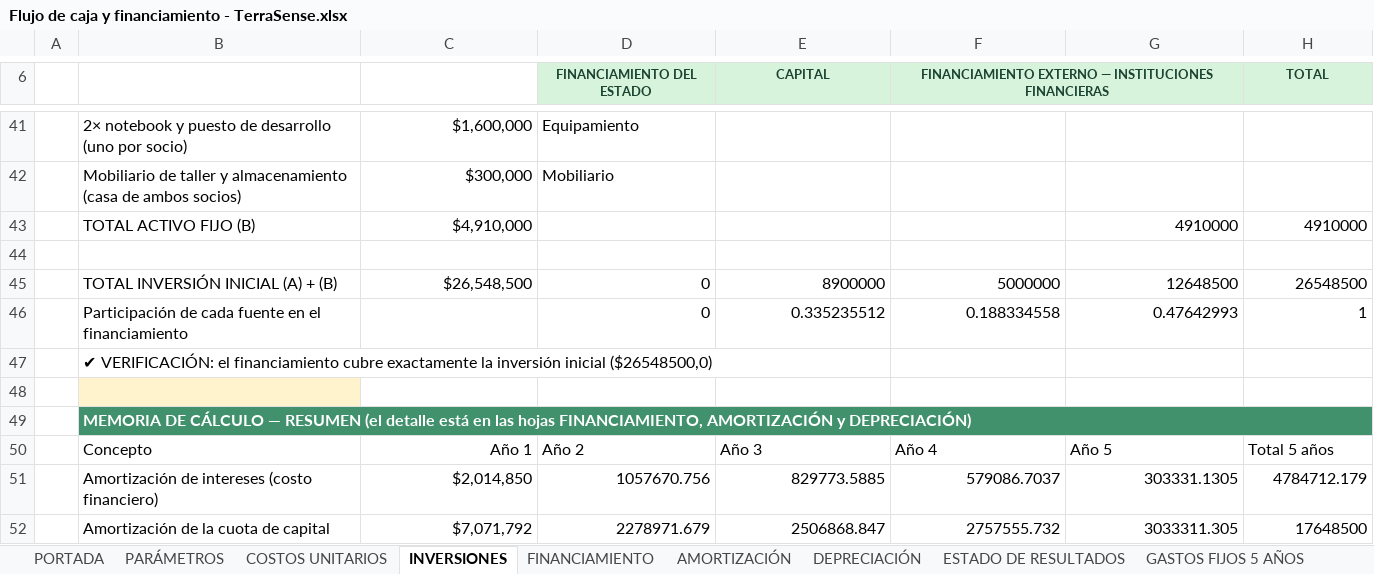
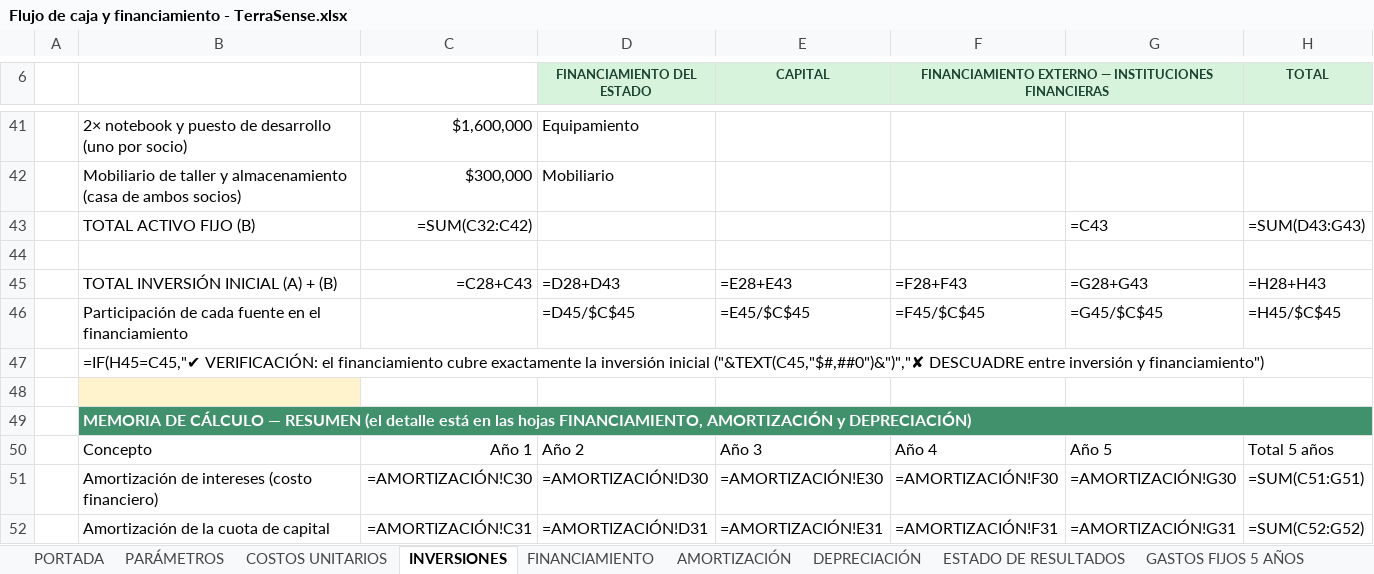
Before and after one commit to Alvarinhoooo7/TerraSence, an Excel workbook: Flujo de caja y financiamiento - TerraSense.xlsx, sheet INVERSIONES, drawn as a sheet; only a part is shown, gaps mark what is left out; values as stored, in another font and other column widths than the file's, no borders; formulas without a stored value are shown as written; the diff covers the shown part only; the diff names each change by its address in the sheet, - before the commit and + after, or states it on an @@ line.

Commit message:
docs(finanzas): incorporar estrategia Shopify, Ads, WhatsApp, pie de socios y rentabilidad consolidada
- ESTUDIO_VIABILIDAD_TECNICA_ECONOMICA.md: detalla financiamiento con pie de socios (.9M) y credito bancario (.6M +  linea) sin CORFO (), estrategia Go-To-Market con Shopify, Ads y WhatsApp, escalamiento con agencia en Año 2 y metricas VAN .58M, TIR 22.72% y Payback 3.71 años.
- README.md: expande XI.5 con la estrategia digital del Año 1 y el escalamiento comercial del Año 2+.
- Comercializacion de Tecnologias: alinea canales con Shopify, Ads autogestionados y foco en recambio generacional.
- Flujo de caja Excel: actualiza etiquetas descriptivas en gastos fijos, inversiones y financiamiento manteniendo formulas intactas.

```diff
--- a/Flujo de caja y financiamiento - TerraSense.xlsx (sheet INVERSIONES)
+++ b/Flujo de caja y financiamiento - TerraSense.xlsx (sheet INVERSIONES)
-C43: $4,910,000
+C43: =SUM(C32:C42)
-G43: 4910000
+G43: =C43
-H43 (TOTAL): 4910000
+H43 (TOTAL): =SUM(D43:G43)
-C45: $26,548,500
+C45: =C28+C43
-D45 (FINANCIAMIENTO DEL ESTADO): 0
+D45 (FINANCIAMIENTO DEL ESTADO): =D28+D43
-E45 (CAPITAL): 8900000
+E45 (CAPITAL): =E28+E43
-F45: 5000000
+F45: =F28+F43
-G45: 12648500
+G45: =G28+G43
-H45 (TOTAL): 26548500
+H45 (TOTAL): =H28+H43
-D46 (FINANCIAMIENTO DEL ESTADO): 0
+D46 (FINANCIAMIENTO DEL ESTADO): =D45/$C$45
-E46 (CAPITAL): 0.335235512
+E46 (CAPITAL): =E45/$C$45
-F46: 0.188334558
+F46: =F45/$C$45
-G46: 0.47642993
+G46: =G45/$C$45
-H46 (TOTAL): 1
+H46 (TOTAL): =H45/$C$45
-B47: ✔ VERIFICACIÓN: el financiamiento cubre exactamente la inversión inicial ($26548500,0)
+B47: =IF(H45=C45,"✔ VERIFICACIÓN: el financiamiento cubre exactamente la inversión inicial ("&TEXT(C45,"$#,##0")&")","✘ DESCUADRE entre inversión y financiamiento")
-C51: $2,014,850
+C51: =AMORTIZACIÓN!C30
-D51 (FINANCIAMIENTO DEL ESTADO): 1057670.756
+D51 (FINANCIAMIENTO DEL ESTADO): =AMORTIZACIÓN!D30
-E51 (CAPITAL): 829773.5885
+E51 (CAPITAL): =AMORTIZACIÓN!E30
-F51: 579086.7037
+F51: =AMORTIZACIÓN!F30
-G51: 303331.1305
+G51: =AMORTIZACIÓN!G30
-H51 (TOTAL): 4784712.179
+H51 (TOTAL): =SUM(C51:G51)
-C52: $7,071,792
+C52: =AMORTIZACIÓN!C31
-D52 (FINANCIAMIENTO DEL ESTADO): 2278971.679
+D52 (FINANCIAMIENTO DEL ESTADO): =AMORTIZACIÓN!D31
-E52 (CAPITAL): 2506868.847
+E52 (CAPITAL): =AMORTIZACIÓN!E31
-F52: 2757555.732
+F52: =AMORTIZACIÓN!F31
-G52: 3033311.305
+G52: =AMORTIZACIÓN!G31
-H52 (TOTAL): 17648500
+H52 (TOTAL): =SUM(C52:G52)
```
Also changed, not shown: 22 edited cells elsewhere in this sheet, sheet DEPRECIACIÓN, sheet AMORTIZACIÓN, sheet PROYECCIÓN, sheet GASTOS FIJOS 5 AÑOS, sheet ESTADO DE RESULTADOS, sheet SENSIBILIDAD, 6 more sheets, 3 other files.
